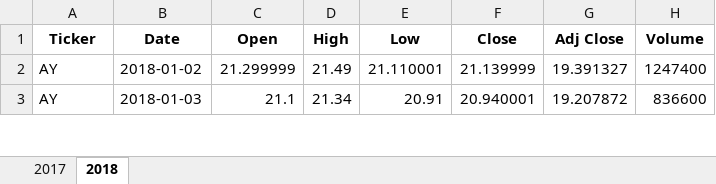
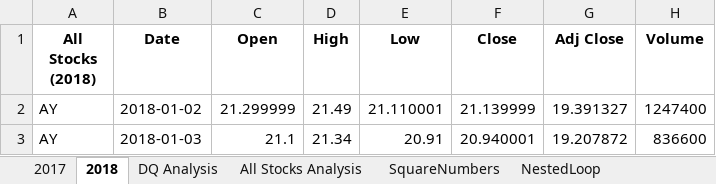
Before and after one commit to ronnielxh0716/stock-analysis, an Excel workbook: green_stocks.xlsm, sheet 2018, drawn as a sheet; only a part is shown; values as stored, in another font and other column widths than the file's, no borders; the diff names each change by its address in the sheet, - before the commit and + after, or states it on an @@ line.

```diff
--- a/green_stocks.xlsm (sheet 2018)
+++ b/green_stocks.xlsm (sheet 2018)
+sheet tab: DQ Analysis
+sheet tab: All Stocks Analysis
+sheet tab: SquareNumbers
+sheet tab: NestedLoop
-A1: Ticker
+A1: All Stocks (2018)
```
Also changed, not shown: other sheet tabs, charts or pictures.
